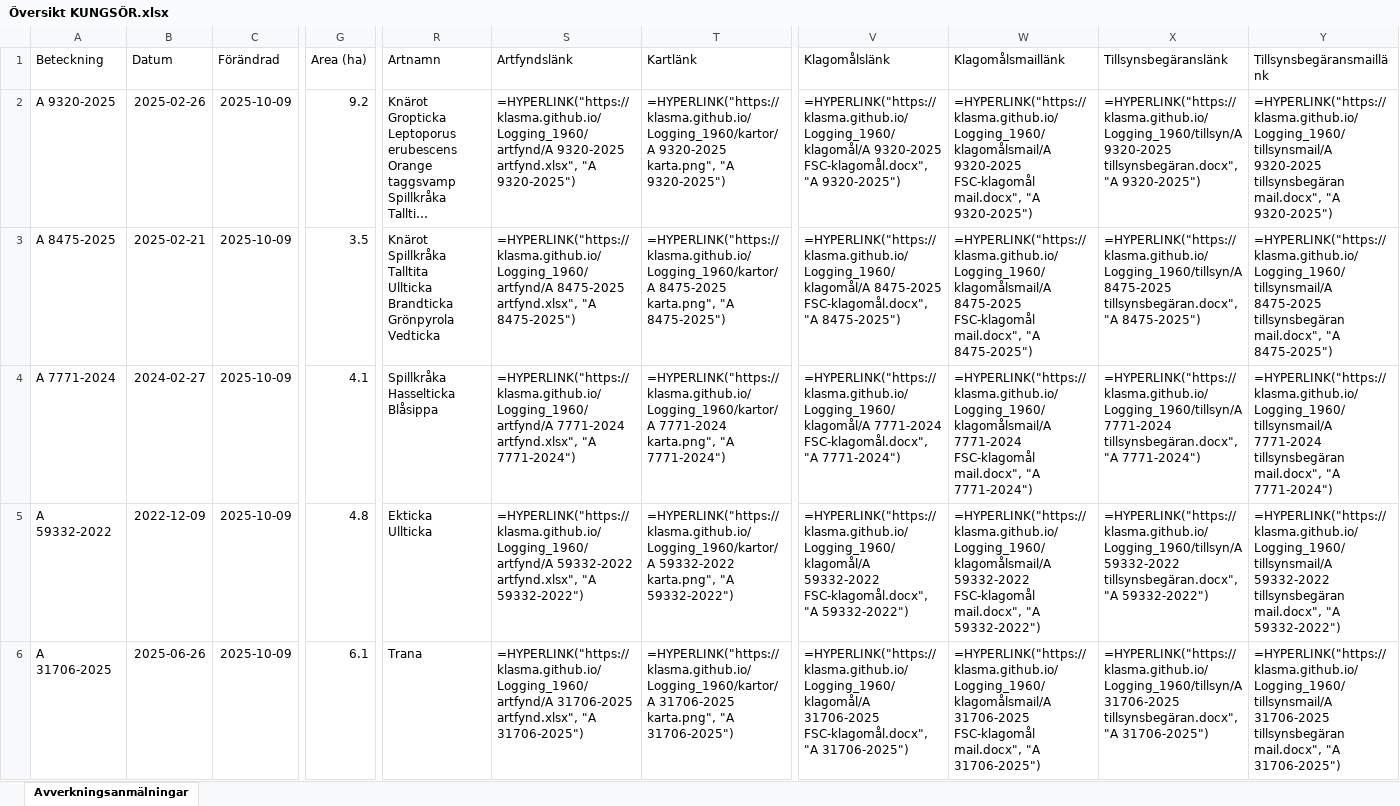
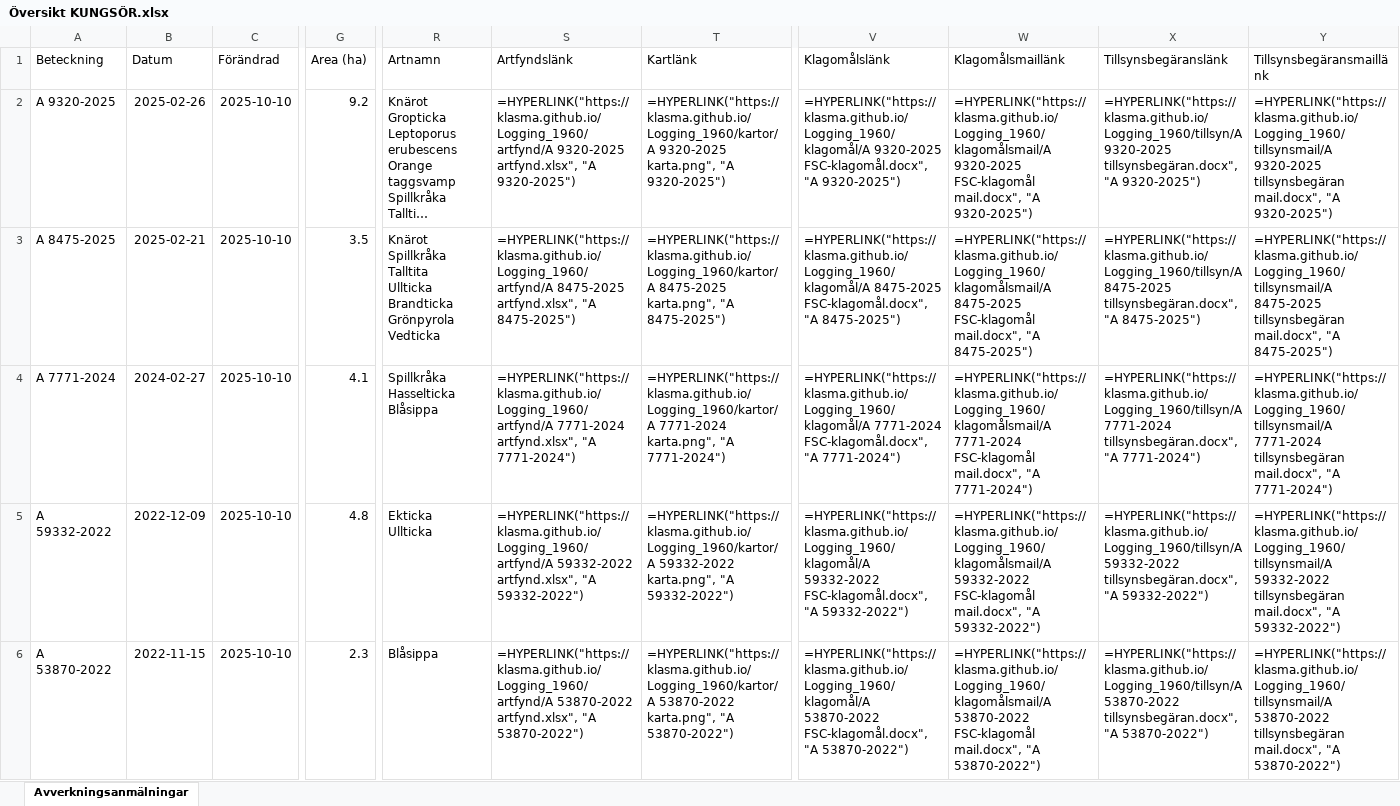
Before and after one commit to klasma/Logging_1960, an Excel workbook: Översikt KUNGSÖR.xlsx, sheet Avverkningsanmälningar, drawn as a sheet; only a part is shown, gaps mark what is left out; long unchanged cells end in …; values as stored, in another font and other column widths than the file's, no borders; formulas without a stored value are shown as written; the diff covers the shown part only; the diff names each change by its address in the sheet, - before the commit and + after, or states it on an @@ line.

```diff
--- a/Översikt KUNGSÖR.xlsx (sheet Avverkningsanmälningar)
+++ b/Översikt KUNGSÖR.xlsx (sheet Avverkningsanmälningar)
-C2:C6 (Förändrad): 2025-10-09
+C2:C6 (Förändrad): 2025-10-10
-A6 (Beteckning): A 31706-2025
+A6 (Beteckning): A 53870-2022
-B6 (Datum): 2025-06-26
+B6 (Datum): 2022-11-15
-G6 (Area (ha)): 6.1
+G6 (Area (ha)): 2.3
-R6 (Artnamn): Trana
+R6 (Artnamn): Blåsippa
-S6 (Artfyndslänk): =HYPERLINK("https://klasma.github.io/Logging_1960/artfynd/A 31706-2025 artfynd.xlsx", "A 31706-2025")
+S6 (Artfyndslänk): =HYPERLINK("https://klasma.github.io/Logging_1960/artfynd/A 53870-2022 artfynd.xlsx", "A 53870-2022")
-T6 (Kartlänk): =HYPERLINK("https://klasma.github.io/Logging_1960/kartor/A 31706-2025 karta.png", "A 31706-2025")
+T6 (Kartlänk): =HYPERLINK("https://klasma.github.io/Logging_1960/kartor/A 53870-2022 karta.png", "A 53870-2022")
-V6 (Klagomålslänk): =HYPERLINK("https://klasma.github.io/Logging_1960/klagomål/A 31706-2025 FSC-klagomål.docx", "A 31706-2025")
+V6 (Klagomålslänk): =HYPERLINK("https://klasma.github.io/Logging_1960/klagomål/A 53870-2022 FSC-klagomål.docx", "A 53870-2022")
-W6 (Klagomålsmaillänk): =HYPERLINK("https://klasma.github.io/Logging_1960/klagomålsmail/A 31706-2025 FSC-klagomål mail.docx", "A 31706-2025")
+W6 (Klagomålsmaillänk): =HYPERLINK("https://klasma.github.io/Logging_1960/klagomålsmail/A 53870-2022 FSC-klagomål mail.docx", "A 53870-2022")
-X6 (Tillsynsbegäranslänk): =HYPERLINK("https://klasma.github.io/Logging_1960/tillsyn/A 31706-2025 tillsynsbegäran.docx", "A 31706-2025")
+X6 (Tillsynsbegäranslänk): =HYPERLINK("https://klasma.github.io/Logging_1960/tillsyn/A 53870-2022 tillsynsbegäran.docx", "A 53870-2022")
-Y6 (Tillsynsbegäransmaillänk): =HYPERLINK("https://klasma.github.io/Logging_1960/tillsynsmail/A 31706-2025 tillsynsbegäran mail.docx", "A 31706-2025")
+Y6 (Tillsynsbegäransmaillänk): =HYPERLINK("https://klasma.github.io/Logging_1960/tillsynsmail/A 53870-2022 tillsynsbegäran mail.docx", "A 53870-2022")
```
Also changed, not shown: 285 edited cells elsewhere in this sheet, artfynd/A 31706-2025 artfynd.xlsx, artfynd/A 53870-2022 artfynd.xlsx, 33 other files.
